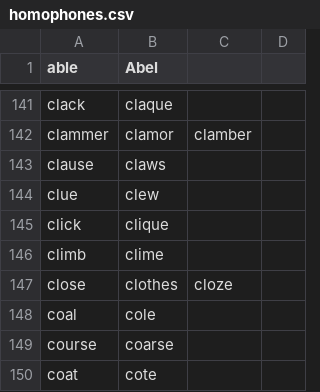
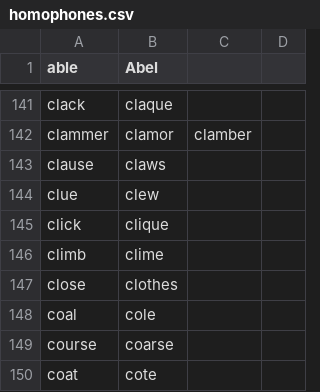
Before and after one commit to zilch42/knausj_talon, a CSV file: core/homophones/homophones.csv, drawn as a sheet; only a part is shown, gaps mark what is left out.

```diff
--- a/core/homophones/homophones.csv
+++ b/core/homophones/homophones.csv
@@ -146,3 +146,3 @@ click,clique
 climb,clime
-close,clothes,cloze
+close,clothes
 coal,cole
```
Also changed, not shown: settings/abbreviations.csv, settings/additional_words.csv, 10 other files.
